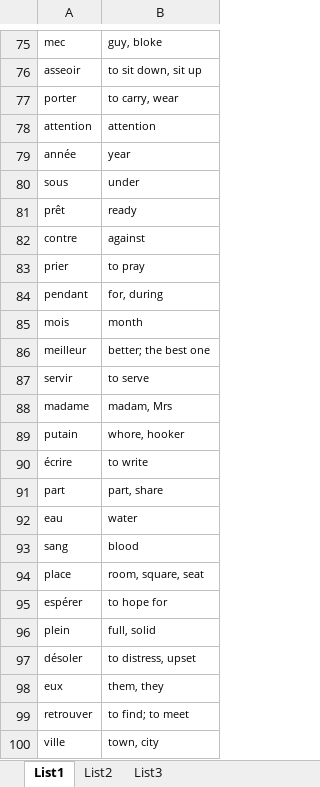
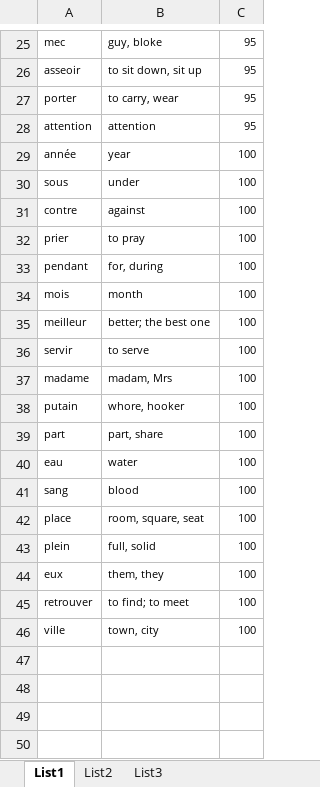
Before and after one commit to hackerdem/Wordpower, an Excel workbook: wordList.xlsx, sheet List1, drawn as a sheet; only a part is shown, gaps mark what is left out; values as stored, in another font and other column widths than the file's, no borders; removed rows and columns are numbered as before the commit, all else as after; the diff covers the shown part only; the diff names each change by its address in the sheet, - before the commit and + after, or states it on an @@ line.

```diff
--- a/wordList.xlsx (sheet List1)
+++ b/wordList.xlsx (sheet List1)
+column C, rows 25-46: 95 | 95 | 95 | 95 | 100 | 100 | 100 | 100 | 100 | 100 | 100 | 100 | 100 | 100 | 100 | 100 | 100 | 100 | 100 | 100 | 100 | 100
-row 81: prêt | ready
-row 90: écrire | to write
-row 95: espérer | to hope for
-row 97: désoler | to distress, upset
```
Also changed, not shown: 50 removed rows and 3 moved rows elsewhere in this sheet, sheet List2, sheet List3, 5 other files.
